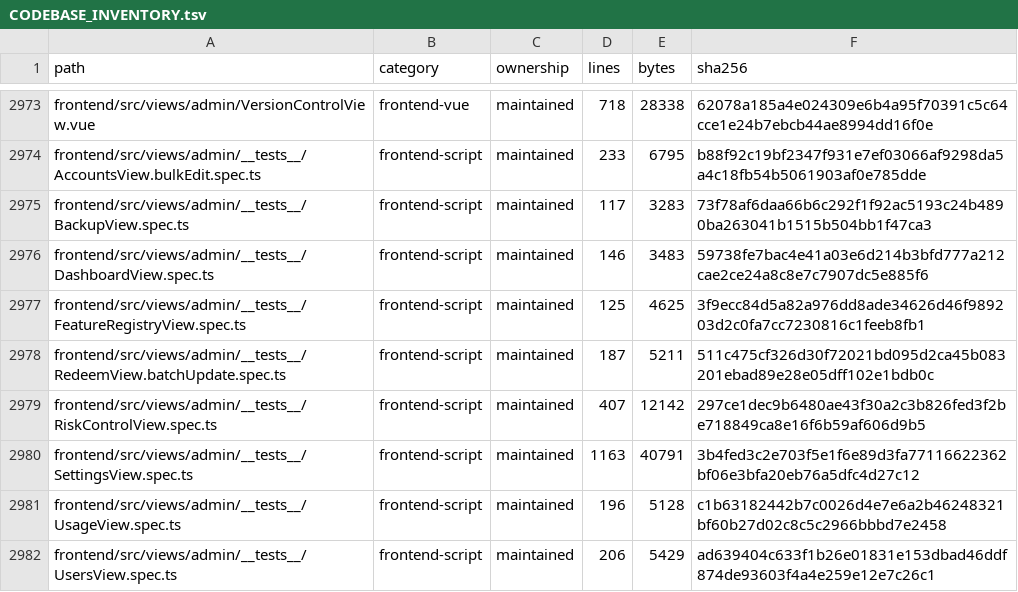
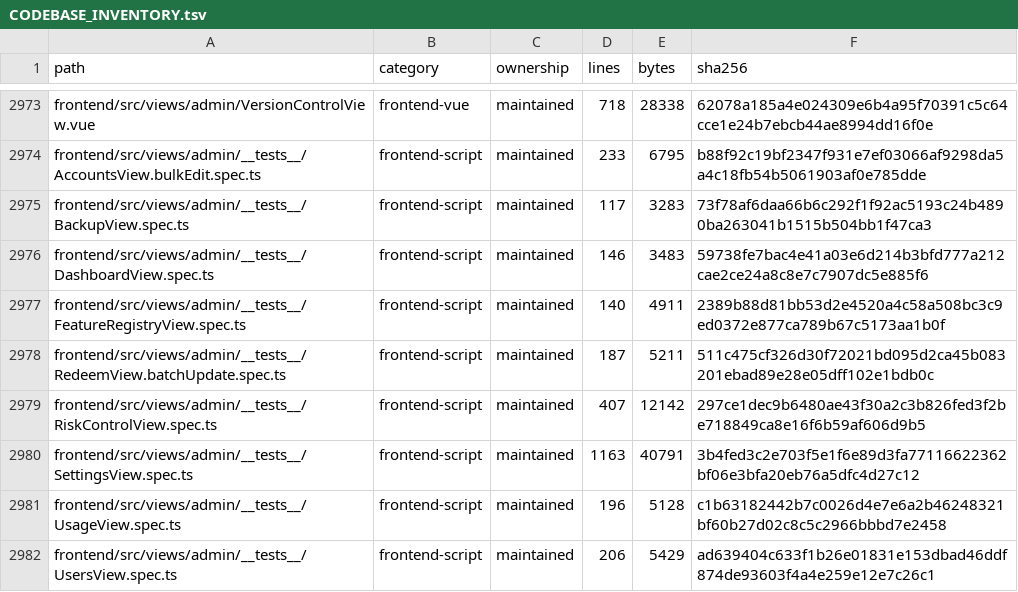
Before and after one commit to WilliamWang1721/LightBridge, a TSV file: docs/architecture/CODEBASE_INVENTORY.tsv, drawn as a sheet; only a part is shown, gaps mark what is left out.

```diff
--- a/docs/architecture/CODEBASE_INVENTORY.tsv
+++ b/docs/architecture/CODEBASE_INVENTORY.tsv
@@ -2976,3 +2976,3 @@ frontend/src/views/admin/__tests__/BackupView.spec.ts	frontend-script	maintained
 frontend/src/views/admin/__tests__/DashboardView.spec.ts	frontend-script	maintained	146	3483	59738fe7bac4e41a03e6d214b3bfd777a212cae2ce24a8c8e7c7907dc5e885f6
-frontend/src/views/admin/__tests__/FeatureRegistryView.spec.ts	frontend-script	maintained	125	4625	3f9ecc84d5a82a976dd8ade34626d46f989203d2c0fa7cc7230816c1feeb8fb1
+frontend/src/views/admin/__tests__/FeatureRegistryView.spec.ts	frontend-script	maintained	140	4911	2389b88d81bb53d2e4520a4c58a508bc3c9ed0372e877ca789b67c5173aa1b0f
 frontend/src/views/admin/__tests__/RedeemView.batchUpdate.spec.ts	frontend-script	maintained	187	5211	511c475cf326d30f72021bd095d2ca45b083201ebad89e28e05dff102e1bdb0c
```
Also changed, not shown: 1 other file.
